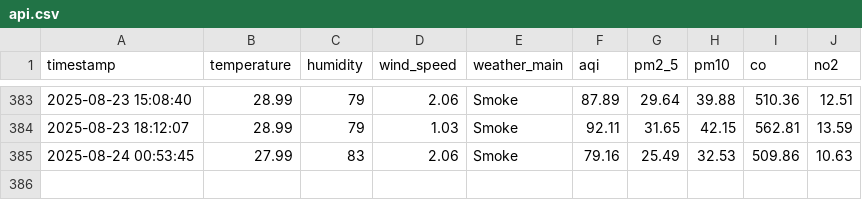
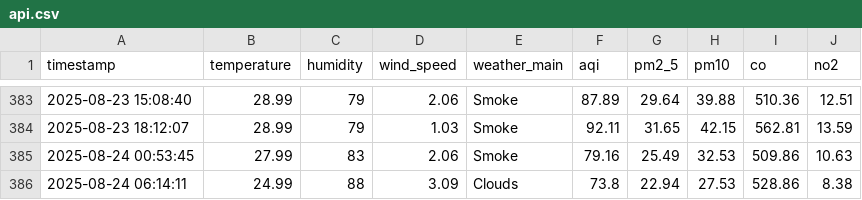
Before and after one commit to HibaAmin12/aqi-data-logger, a CSV file: api.csv, drawn as a sheet; only a part is shown, gaps mark what is left out; the diff names each change by its address in the sheet, - before the commit and + after, or states it on an @@ line.

```diff
--- a/api.csv
+++ b/api.csv
+row 386: 2025-08-24 06:14:11 | 24.99 | 88 | 3.09 | Clouds | 73.8 | 22.94 | 27.53 | 528.86 | 8.38
```
